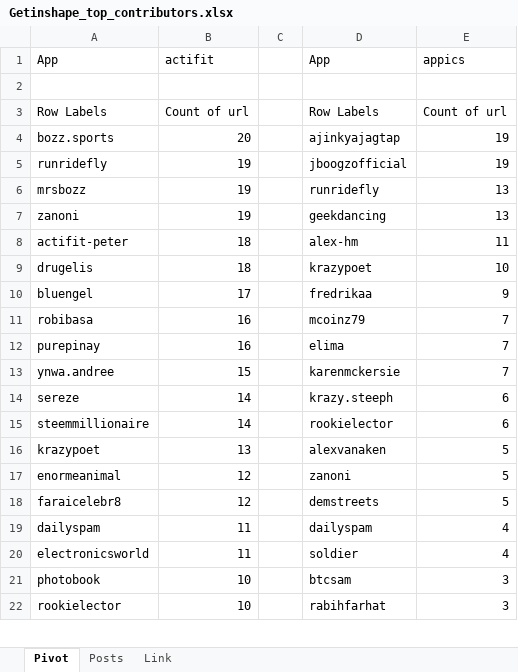
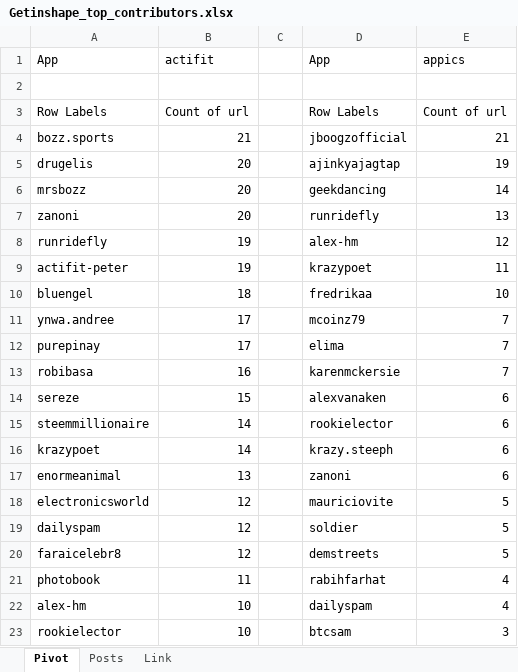
Before and after one commit to stats-generator/Actifit, an Excel workbook: Getinshape_top_contributors.xlsx, sheet Pivot, drawn as a sheet; only a part is shown; values as stored, in another font and other column widths than the file's, no borders; removed rows and columns are numbered as before the commit, all else as after; the diff covers the shown part only; the diff names each change by its address in the sheet, - before the commit and + after, or states it on an @@ line.

Commit message:
Add files via upload

```diff
--- a/Getinshape_top_contributors.xlsx (sheet Pivot)
+++ b/Getinshape_top_contributors.xlsx (sheet Pivot)
+row 4: bozz.sports | 21 |  | jboogzofficial | 21
-A5: bozz.sports
+A5: drugelis
-row 5: runridefly | 19 |  | jboogzofficial | 19
-B6:B7: 19
+B6:B7: 20
-D6: runridefly
+D6: geekdancing
-E6: 13
+E6: 14
-D7: geekdancing
+D7: runridefly
+row 8: runridefly | 19 |  | alex-hm | 12
-B9: 18
+B9: 19
-D9: alex-hm
+D9: krazypoet
-row 9: drugelis | 18 |  | krazypoet | 10
-B10: 17
+B10: 18
-E10: 9
+E10: 10
-A11: robibasa
+A11: ynwa.andree
-B11:B12: 16
+B11:B12: 17
-A13: ynwa.andree
+A13: robibasa
-B13: 15
+B13: 16
-B14: 14
+B14: 15
-D14: krazy.steeph
+D14: alexvanaken
-B16: 13
+B16: 14
-D16: alexvanaken
+D16: krazy.steeph
-E16:E17: 5
+E16:E17: 6
-B17: 12
+B17: 13
+row 18: electronicsworld | 12 |  | mauriciovite | 5
+row 19: dailyspam | 12 |  | soldier | 5
-row 19: dailyspam | 11 |  | dailyspam | 4
-row 20: electronicsworld | 11 |  | soldier | 4
-B21: 10
+B21: 11
-D21: btcsam
+D21: rabihfarhat
-E21: 3
+E21: 4
+row 22: alex-hm | 10 |  | dailyspam | 4
-D23: rabihfarhat
+D23: btcsam
```
Also changed, not shown: 13 added rows, 14 removed rows and 50 edited cells elsewhere in this sheet, sheet Posts.
